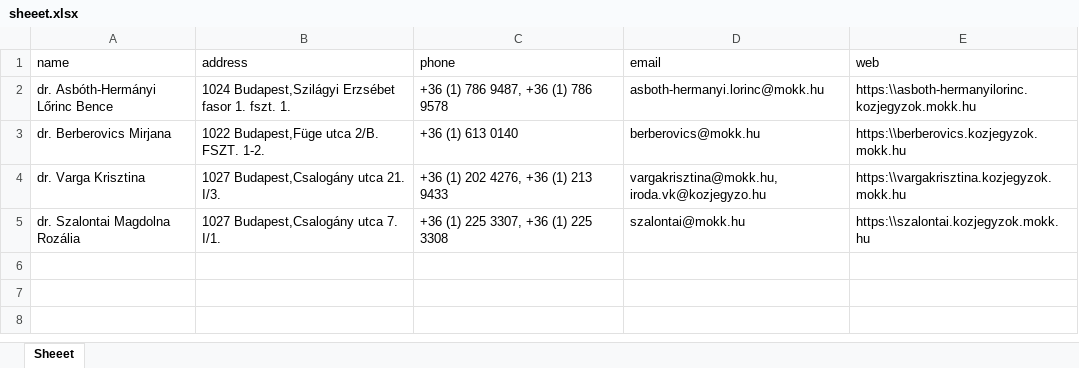
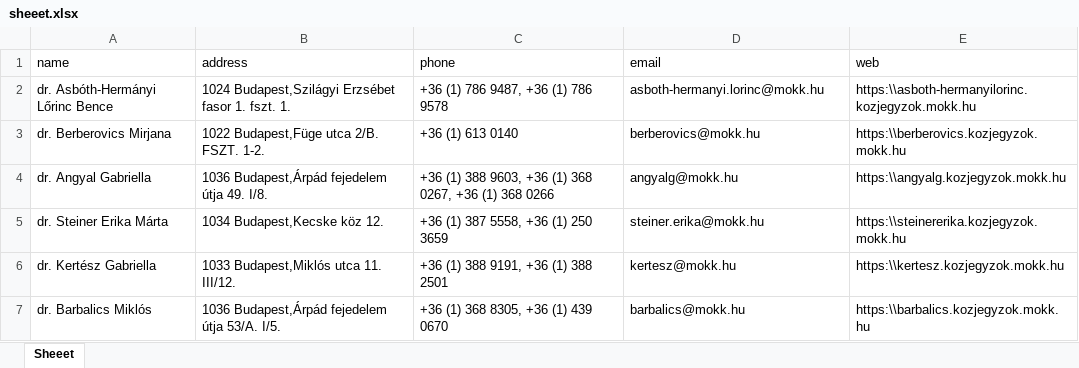
Before and after one commit to zebulonedwardbubbel/puppeteer, an Excel workbook: sheeet.xlsx, sheet Sheeet, drawn as a sheet; values as stored, in another font and other column widths than the file's, no borders; removed rows and columns are numbered as before the commit, all else as after; the diff names each change by its address in the sheet, - before the commit and + after, or states it on an @@ line.

Commit message:
Try to implement appending sheets

```diff
--- a/sheeet.xlsx (sheet Sheeet)
+++ b/sheeet.xlsx (sheet Sheeet)
-row 4: dr. Varga Krisztina | 1027 Budapest,Csalogány utca 21. I/3. | +36 (1) 202 4276, +36 (1) 213 9433 | vargakrisztina@mokk.hu, iroda.vk@kozjegyzo.hu | https:\\vargakrisztina.kozjegyzok.mokk.hu
-row 5: dr. Szalontai Magdolna Rozália | 1027 Budapest,Csalogány utca 7. I/1. | +36 (1) 225 3307, +36 (1) 225 3308 | szalontai@mokk.hu | https:\\szalontai.kozjegyzok.mokk.hu
+row 4: dr. Angyal Gabriella | 1036 Budapest,Árpád fejedelem útja 49. I/8. | +36 (1) 388 9603, +36 (1) 368 0267, +36 (1) 368 0266 | angyalg@mokk.hu | https:\\angyalg.kozjegyzok.mokk.hu
+row 5: dr. Steiner Erika Márta | 1034 Budapest,Kecske köz 12. | +36 (1) 387 5558, +36 (1) 250 3659 | steiner.erika@mokk.hu | https:\\steinererika.kozjegyzok.mokk.hu
+row 6: dr. Kertész Gabriella | 1033 Budapest,Miklós utca 11. III/12. | +36 (1) 388 9191, +36 (1) 388 2501 | kertesz@mokk.hu | https:\\kertesz.kozjegyzok.mokk.hu
+row 7: dr. Barbalics Miklós | 1036 Budapest,Árpád fejedelem útja 53/A. I/5. | +36 (1) 368 8305, +36 (1) 439 0670 | barbalics@mokk.hu | https:\\barbalics.kozjegyzok.mokk.hu
```
Also changed, not shown: 4 other files.
